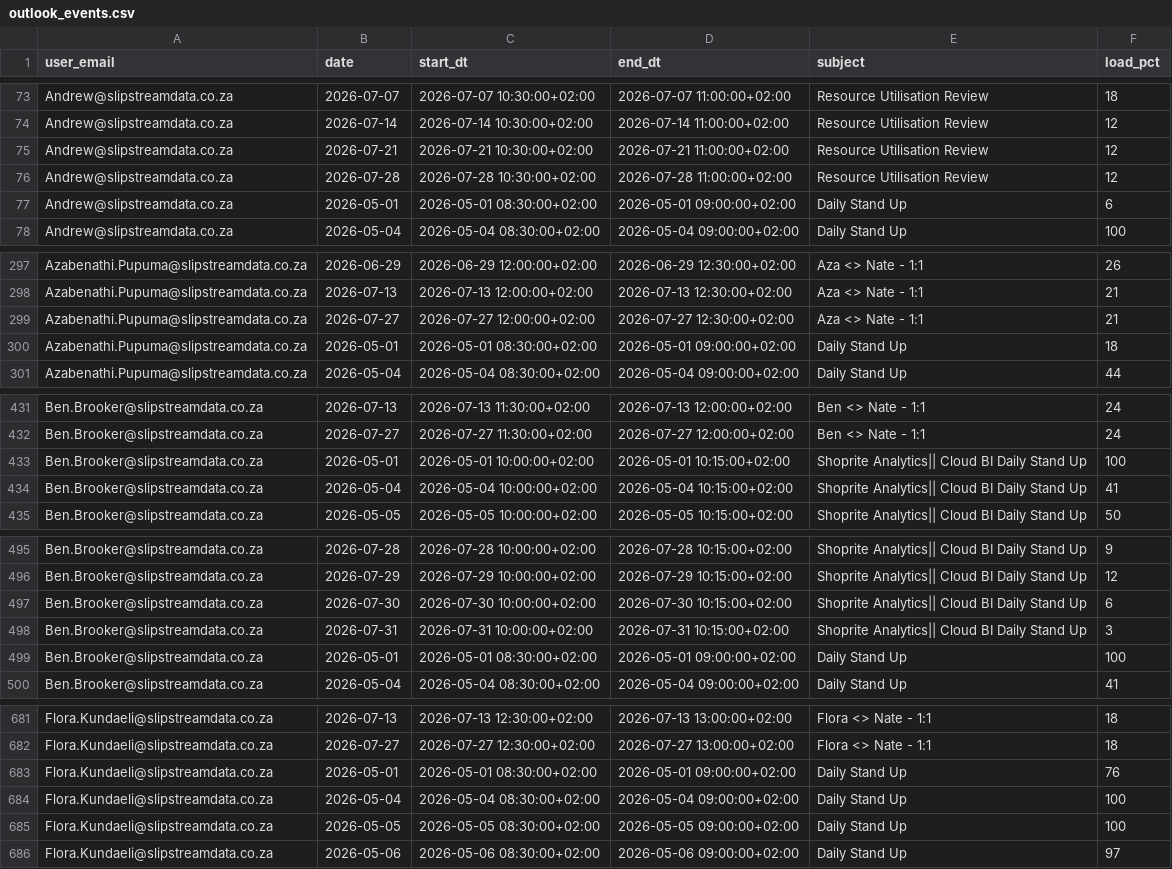
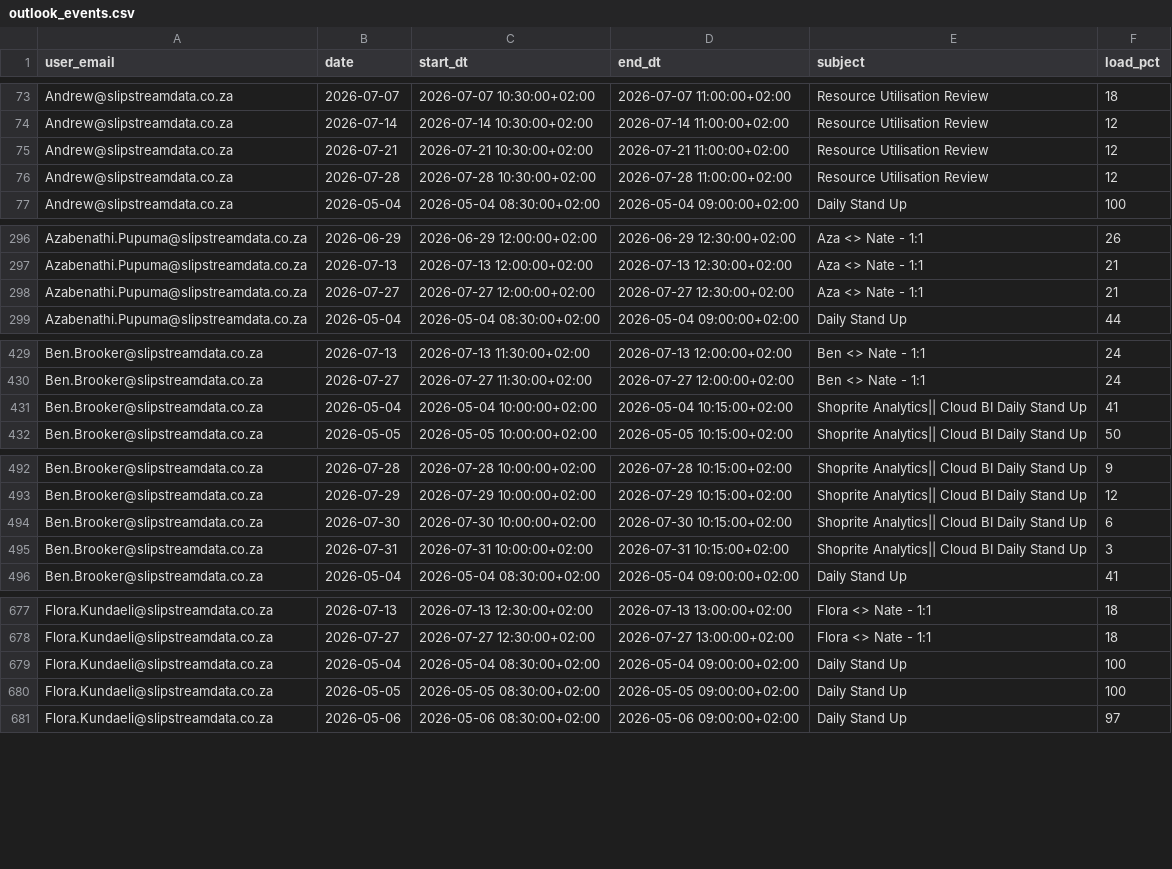
Before and after one commit to ThandoCalana/resource_scheduling, a CSV file: Schedule/outlook_events.csv, drawn as a sheet; only a part is shown, gaps mark what is left out; the diff covers the shown part only.

Commit message:
Added new Outlook data at 2026-05-09 08:46:20

```diff
--- a/Schedule/outlook_events.csv
+++ b/Schedule/outlook_events.csv
@@ -76,3 +76,2 @@ Andrew@slipstreamdata.co.za,2026-07-21,2026-07-21 10:30:00+02:00,2026-07-21 11:0
 Andrew@slipstreamdata.co.za,2026-07-28,2026-07-28 10:30:00+02:00,2026-07-28 11:00:00+02:00,Resource Utilisation Review,12
-Andrew@slipstreamdata.co.za,2026-05-01,2026-05-01 08:30:00+02:00,2026-05-01 09:00:00+02:00,Daily Stand Up,6
 Andrew@slipstreamdata.co.za,2026-05-04,2026-05-04 08:30:00+02:00,2026-05-04 09:00:00+02:00,Daily Stand Up,100
@@ -299,3 +298,2 @@ Azabenathi.Pupuma@slipstreamdata.co.za,2026-07-13,2026-07-13 12:00:00+02:00,2026
 Azabenathi.Pupuma@slipstreamdata.co.za,2026-07-27,2026-07-27 12:00:00+02:00,2026-07-27 12:30:00+02:00,Aza <> Nate - 1:1,21
-Azabenathi.Pupuma@slipstreamdata.co.za,2026-05-01,2026-05-01 08:30:00+02:00,2026-05-01 09:00:00+02:00,Daily Stand Up,18
 Azabenathi.Pupuma@slipstreamdata.co.za,2026-05-04,2026-05-04 08:30:00+02:00,2026-05-04 09:00:00+02:00,Daily Stand Up,44
@@ -432,3 +430,2 @@ Ben.Brooker@slipstreamdata.co.za,2026-07-13,2026-07-13 11:30:00+02:00,2026-07-13
 Ben.Brooker@slipstreamdata.co.za,2026-07-27,2026-07-27 11:30:00+02:00,2026-07-27 12:00:00+02:00,Ben <> Nate - 1:1,24
-Ben.Brooker@slipstreamdata.co.za,2026-05-01,2026-05-01 10:00:00+02:00,2026-05-01 10:15:00+02:00,Shoprite Analytics|| Cloud BI Daily Stand Up,100
 Ben.Brooker@slipstreamdata.co.za,2026-05-04,2026-05-04 10:00:00+02:00,2026-05-04 10:15:00+02:00,Shoprite Analytics|| Cloud BI Daily Stand Up,41
@@ -498,3 +495,2 @@ Ben.Brooker@slipstreamdata.co.za,2026-07-30,2026-07-30 10:00:00+02:00,2026-07-30
 Ben.Brooker@slipstreamdata.co.za,2026-07-31,2026-07-31 10:00:00+02:00,2026-07-31 10:15:00+02:00,Shoprite Analytics|| Cloud BI Daily Stand Up,3
-Ben.Brooker@slipstreamdata.co.za,2026-05-01,2026-05-01 08:30:00+02:00,2026-05-01 09:00:00+02:00,Daily Stand Up,100
 Ben.Brooker@slipstreamdata.co.za,2026-05-04,2026-05-04 08:30:00+02:00,2026-05-04 09:00:00+02:00,Daily Stand Up,41
@@ -682,3 +678,2 @@ Flora.Kundaeli@slipstreamdata.co.za,2026-07-13,2026-07-13 12:30:00+02:00,2026-07
 Flora.Kundaeli@slipstreamdata.co.za,2026-07-27,2026-07-27 12:30:00+02:00,2026-07-27 13:00:00+02:00,Flora <> Nate - 1:1,18
-Flora.Kundaeli@slipstreamdata.co.za,2026-05-01,2026-05-01 08:30:00+02:00,2026-05-01 09:00:00+02:00,Daily Stand Up,76
 Flora.Kundaeli@slipstreamdata.co.za,2026-05-04,2026-05-04 08:30:00+02:00,2026-05-04 09:00:00+02:00,Daily Stand Up,100
```
Also changed, not shown: 13 removed rows and 17 edited cells elsewhere in this file.
